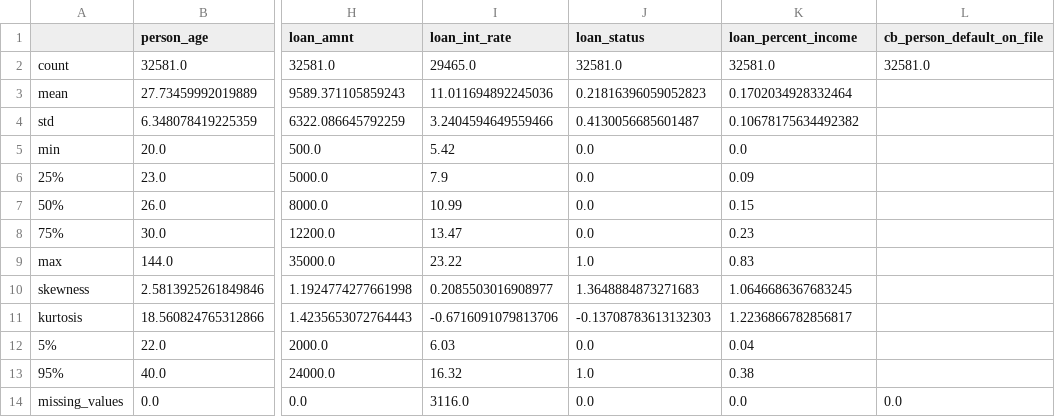
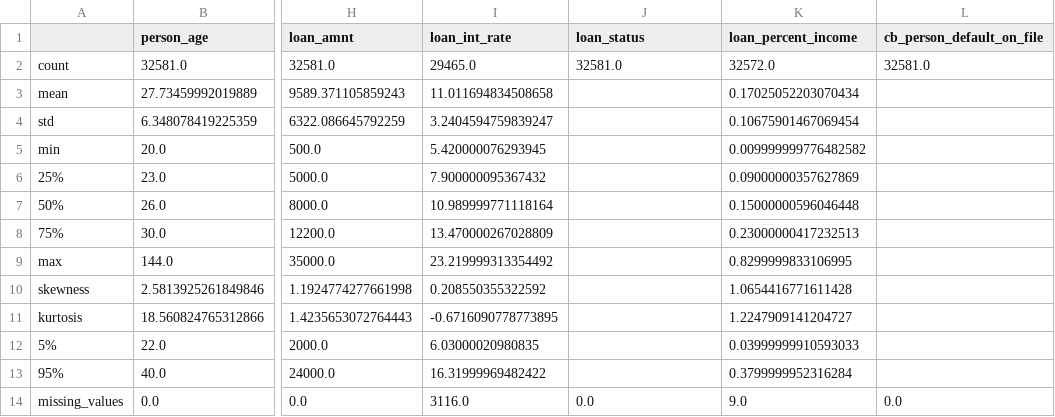
Before and after one commit to soleimanihamed/Daanish, a CSV file: projects/probability_of_default/data/output/main_EDA.csv, drawn as a sheet; only a part is shown, gaps mark what is left out; the diff covers the shown part only; the diff names each change by its address in the sheet, - before the commit and + after, or states it on an @@ line.

```diff
--- a/projects/probability_of_default/data/output/main_EDA.csv
+++ b/projects/probability_of_default/data/output/main_EDA.csv
-K2 (loan_percent_income): 32581.0
+K2 (loan_percent_income): 32572.0
-I3 (loan_int_rate): 11.011694892245036
+I3 (loan_int_rate): 11.011694834508658
-J3 (loan_status): 0.21816396059052823
+J3 (loan_status): (empty)
-K3 (loan_percent_income): 0.1702034928332464
+K3 (loan_percent_income): 0.17025052203070434
-I4 (loan_int_rate): 3.2404594649559466
+I4 (loan_int_rate): 3.2404594759839247
-J4 (loan_status): 0.4130056685601487
+J4 (loan_status): (empty)
-K4 (loan_percent_income): 0.10678175634492382
+K4 (loan_percent_income): 0.10675901467069454
-I5 (loan_int_rate): 5.42
+I5 (loan_int_rate): 5.420000076293945
-J5:J8 (loan_status): 0.0
+J5:J8 (loan_status): (empty)
-K5 (loan_percent_income): 0.0
+K5 (loan_percent_income): 0.009999999776482582
-I6 (loan_int_rate): 7.9
+I6 (loan_int_rate): 7.900000095367432
-K6 (loan_percent_income): 0.09
+K6 (loan_percent_income): 0.09000000357627869
-I7 (loan_int_rate): 10.99
+I7 (loan_int_rate): 10.989999771118164
-K7 (loan_percent_income): 0.15
+K7 (loan_percent_income): 0.15000000596046448
-I8 (loan_int_rate): 13.47
+I8 (loan_int_rate): 13.470000267028809
-K8 (loan_percent_income): 0.23
+K8 (loan_percent_income): 0.23000000417232513
-I9 (loan_int_rate): 23.22
+I9 (loan_int_rate): 23.219999313354492
-J9 (loan_status): 1.0
+J9 (loan_status): (empty)
-K9 (loan_percent_income): 0.83
+K9 (loan_percent_income): 0.8299999833106995
-I10 (loan_int_rate): 0.2085503016908977
+I10 (loan_int_rate): 0.208550355322592
-J10 (loan_status): 1.3648884873271683
+J10 (loan_status): (empty)
-K10 (loan_percent_income): 1.0646686367683245
+K10 (loan_percent_income): 1.0654416771611428
-I11 (loan_int_rate): -0.6716091079813706
+I11 (loan_int_rate): -0.6716090778773895
-J11 (loan_status): -0.13708783613132303
+J11 (loan_status): (empty)
-K11 (loan_percent_income): 1.2236866782856817
+K11 (loan_percent_income): 1.2247909141204727
-I12 (loan_int_rate): 6.03
+I12 (loan_int_rate): 6.03000020980835
-J12 (loan_status): 0.0
+J12 (loan_status): (empty)
-K12 (loan_percent_income): 0.04
+K12 (loan_percent_income): 0.03999999910593033
-I13 (loan_int_rate): 16.32
+I13 (loan_int_rate): 16.31999969482422
-J13 (loan_status): 1.0
+J13 (loan_status): (empty)
-K13 (loan_percent_income): 0.38
+K13 (loan_percent_income): 0.3799999952316284
-K14 (loan_percent_income): 0.0
+K14 (loan_percent_income): 9.0
```
Also changed, not shown: 20 edited cells elsewhere in this file, 6 other files.
